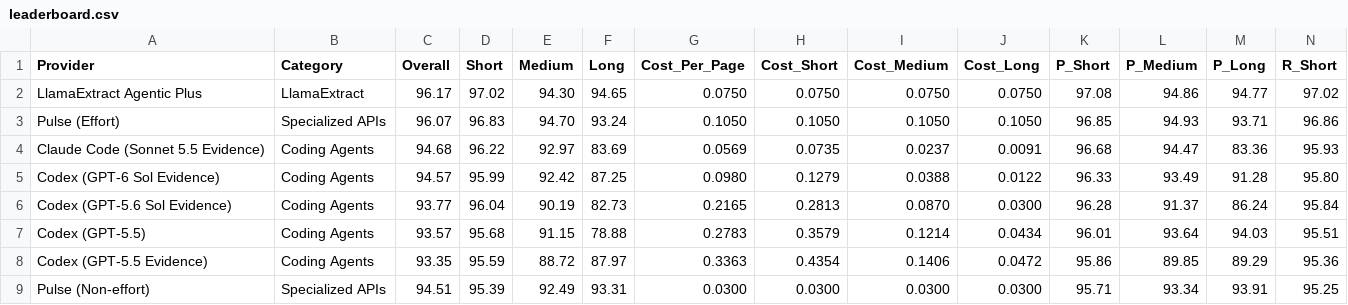
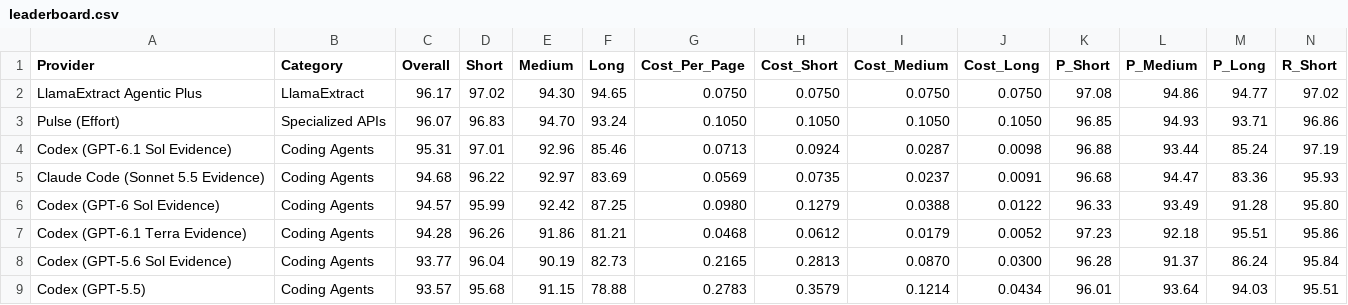
Before and after one commit to Nikit117/ExtractBench, a CSV file: leaderboard.csv, drawn as a sheet; only a part is shown; the shorter side is filled out with more unchanged rows; rows hold the shown columns only; the diff names each change by its address in the sheet, - before the commit and + after, or states it on an @@ line.

Commit message:
Add GPT-6.1 Terra Codex pipelines and GPT-6.1 Terra/Sol rows (#98)
* Add GPT-6.1 Terra Codex pipelines and leaderboard row

Register codex_code_extract_gpt_6_1_terra_{low,medium}_evidence in the
GPT-6 evidence sweep, price gpt-6.1-terra at $1.00 input, $0.05 cached
input, $1.25 cache write and $5.00 output per 1M tokens, and add the
low-effort run to the leaderboard.

* Add Codex GPT-6.1 Sol to the leaderboard

Low-effort evidence run over all 370 documents.

```diff
--- a/leaderboard.csv
+++ b/leaderboard.csv
+row 4: Codex (GPT-6.1 Sol Evidence) | Coding Agents | 95.31 | 97.01 | 92.96 | 85.46 | 0.0713 | 0.0924 | 0.0287 | 0.0098 | 96.88 | 93.44 | 85.24 | 97.19
+row 7: Codex (GPT-6.1 Terra Evidence) | Coding Agents | 94.28 | 96.26 | 91.86 | 81.21 | 0.0468 | 0.0612 | 0.0179 | 0.0052 | 97.23 | 92.18 | 95.51 | 95.86
```
Also changed, not shown: 4 other files.
